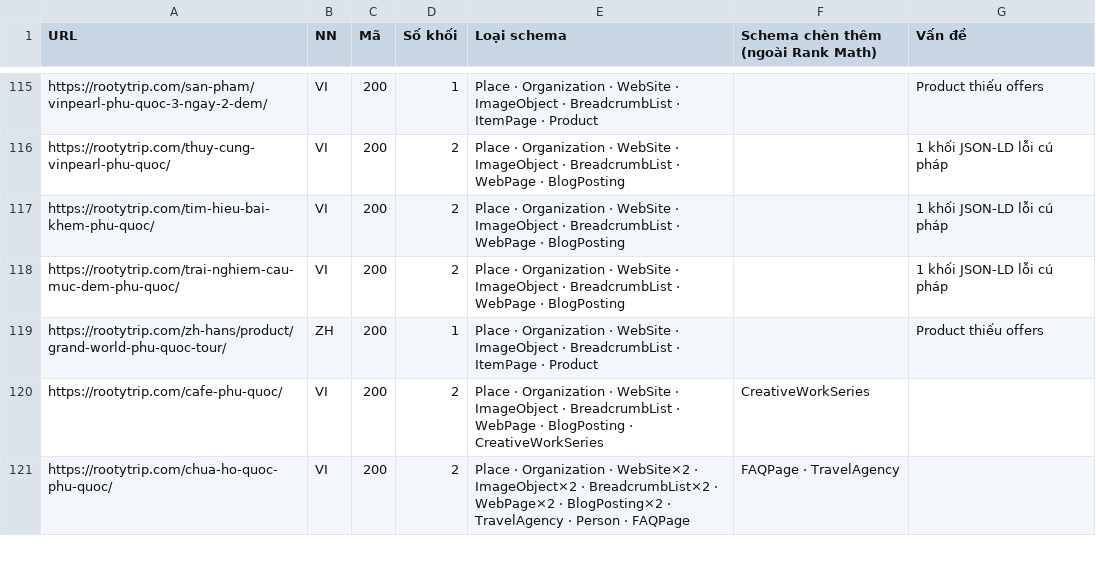
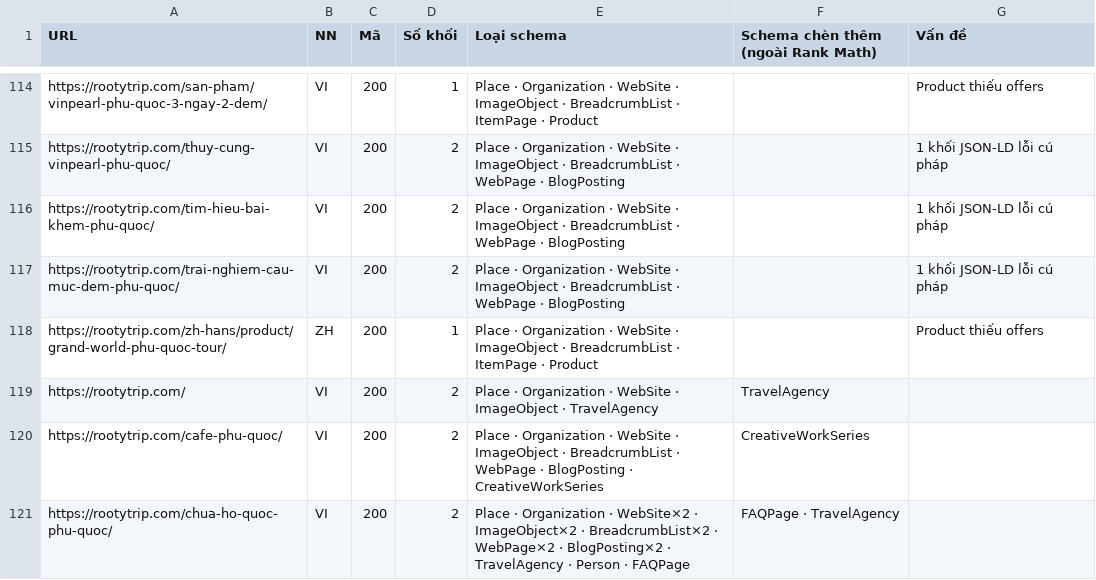
Before and after one commit to hanphu1101/rooty-seo-production, a CSV file: reports/schema-rootytrip.com-2026-11-20.csv, drawn as a sheet; only a part is shown, gaps mark what is left out; the diff covers the shown part only.

```diff
--- a/reports/schema-rootytrip.com-2026-11-20.csv
+++ b/reports/schema-rootytrip.com-2026-11-20.csv
@@ -119,2 +118,3 @@ https://rootytrip.com/trai-nghiem-cau-muc-dem-phu-quoc/,VI,200,2,Place · Organi
 https://rootytrip.com/zh-hans/product/grand-world-phu-quoc-tour/,ZH,200,1,Place · Organization · WebSite · ImageObject · BreadcrumbList · ItemPage · Product,,Product thiếu offers
+https://rootytrip.com/,VI,200,2,Place · Organization · WebSite · ImageObject · TravelAgency,TravelAgency,
 https://rootytrip.com/cafe-phu-quoc/,VI,200,2,Place · Organization · WebSite · ImageObject · BreadcrumbList · WebPage · BlogPosting · CreativeWorkSeries,CreativeWorkSeries,
```
Also changed, not shown: 1 removed row and 5 edited cells elsewhere in this file.
